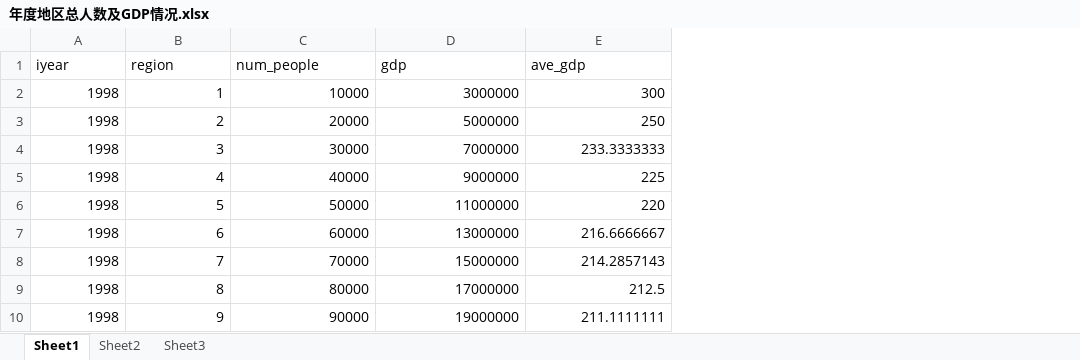
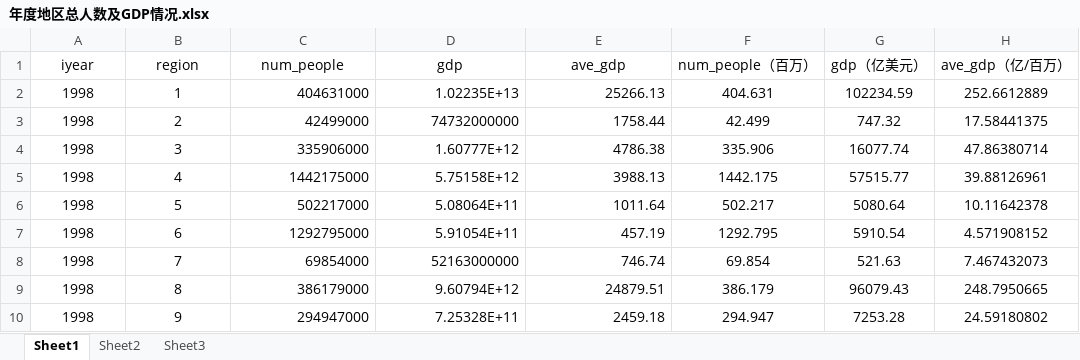
Before and after one commit to ChenJiaJian96/stock_prediction, an Excel workbook: competition topic/年度地区总人数及GDP情况.xlsx, sheet Sheet1, drawn as a sheet; only a part is shown; values as stored, in another font and other column widths than the file's, no borders; the diff covers the shown part only; the diff names each change by its address in the sheet, - before the commit and + after, or states it on an @@ line.

```diff
--- a/competition topic/年度地区总人数及GDP情况.xlsx (sheet Sheet1)
+++ b/competition topic/年度地区总人数及GDP情况.xlsx (sheet Sheet1)
+column F (num_people（百万）), rows 2-10: 404.631 | 42.499 | 335.906 | 1442.175 | 502.217 | 1292.795 | 69.854 | 386.179 | 294.947
+column G (gdp（亿美元）), rows 2-10: 102234.59 | 747.32 | 16077.74 | 57515.77 | 5080.64 | 5910.54 | 521.63 | 96079.43 | 7253.28
+column H (ave_gdp（亿/百万）), rows 2-10: 252.6612889 | 17.58441375 | 47.86380714 | 39.88126961 | 10.11642378 | 4.571908152 | 7.467432073 | 248.7950665 | 24.59180802
-A1:E1 alignment: left
+A1:E1 alignment: center
-A2:B10 alignment: right
+A2:B10 alignment: center
-C2 (num_people): 10000
+C2 (num_people): 404631000
-D2 (gdp): 3000000
+D2 (gdp): 1.02235E+13
-E2 (ave_gdp): 300
+E2 (ave_gdp): 25266.13
-C3 (num_people): 20000
+C3 (num_people): 42499000
-D3 (gdp): 5000000
+D3 (gdp): 74732000000
-E3 (ave_gdp): 250
+E3 (ave_gdp): 1758.44
-C4 (num_people): 30000
+C4 (num_people): 335906000
-D4 (gdp): 7000000
+D4 (gdp): 1.60777E+12
-E4 (ave_gdp): 233.3333333
+E4 (ave_gdp): 4786.38
-C5 (num_people): 40000
+C5 (num_people): 1442175000
-D5 (gdp): 9000000
+D5 (gdp): 5.75158E+12
-E5 (ave_gdp): 225
+E5 (ave_gdp): 3988.13
-C6 (num_people): 50000
+C6 (num_people): 502217000
-D6 (gdp): 11000000
+D6 (gdp): 5.08064E+11
-E6 (ave_gdp): 220
+E6 (ave_gdp): 1011.64
-C7 (num_people): 60000
+C7 (num_people): 1292795000
-D7 (gdp): 13000000
+D7 (gdp): 5.91054E+11
-E7 (ave_gdp): 216.6666667
+E7 (ave_gdp): 457.19
-C8 (num_people): 70000
+C8 (num_people): 69854000
-D8 (gdp): 15000000
+D8 (gdp): 52163000000
-E8 (ave_gdp): 214.2857143
+E8 (ave_gdp): 746.74
-C9 (num_people): 80000
+C9 (num_people): 386179000
-D9 (gdp): 17000000
+D9 (gdp): 9.60794E+12
-E9 (ave_gdp): 212.5
+E9 (ave_gdp): 24879.51
-C10 (num_people): 90000
+C10 (num_people): 294947000
-D10 (gdp): 19000000
+D10 (gdp): 7.25328E+11
-E10 (ave_gdp): 211.1111111
+E10 (ave_gdp): 2459.18
```
Also changed, not shown: 693 edited cells and cell formats elsewhere in this sheet, 2 other files.
